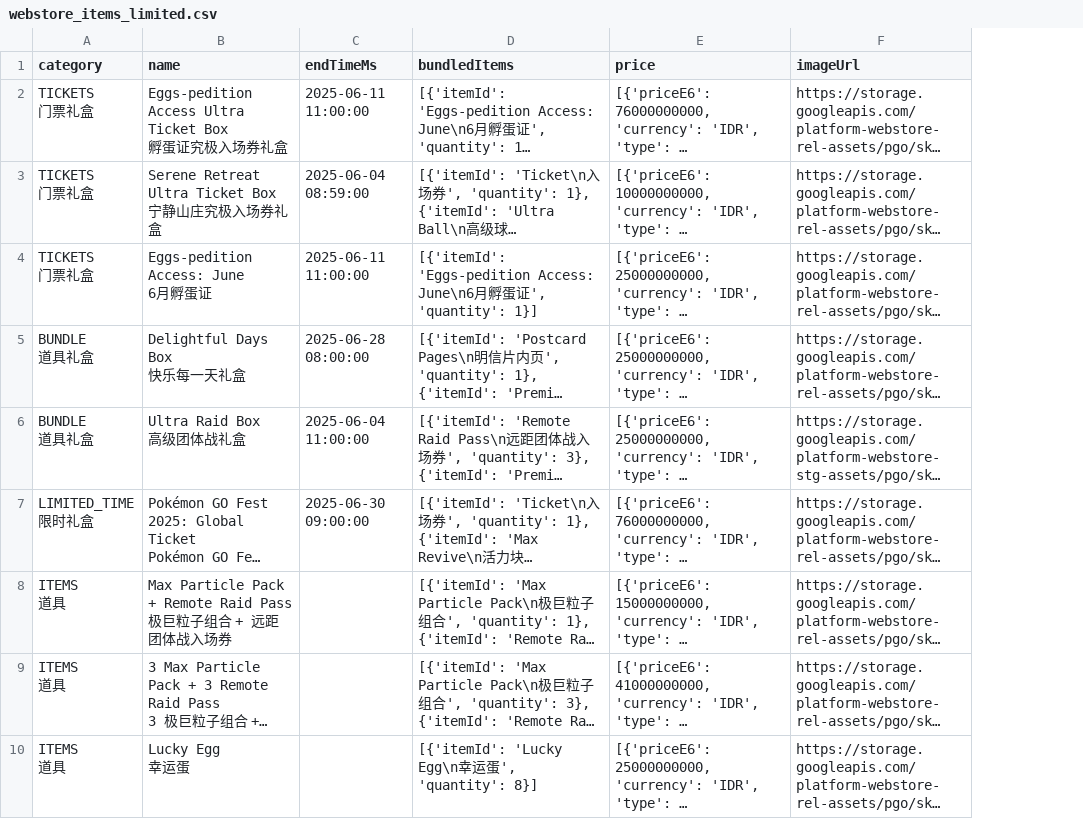
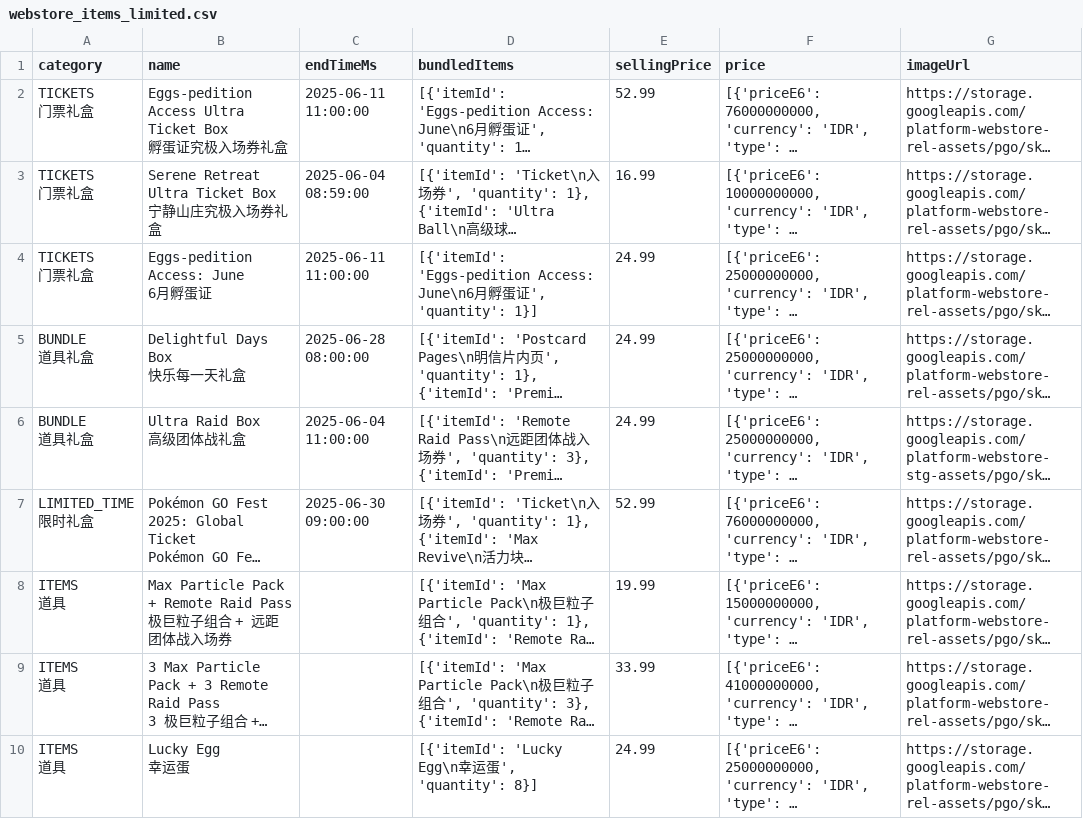
Before and after one commit to TeemoInOxford/pokemongo-store-tracker, a CSV file: webstore_items_limited.csv, drawn as a sheet; only a part is shown; long unchanged cells end in …; the diff names each change by its address in the sheet, - before the commit and + after, or states it on an @@ line.

Commit message:
Update store data and images [auto]

```diff
--- a/webstore_items_limited.csv
+++ b/webstore_items_limited.csv
+column E (sellingPrice), rows 2-10: 52.99 | 16.99 | 24.99 | 24.99 | 24.99 | 52.99 | 19.99 | 33.99 | 24.99
```
Also changed, not shown: 1 other file.
